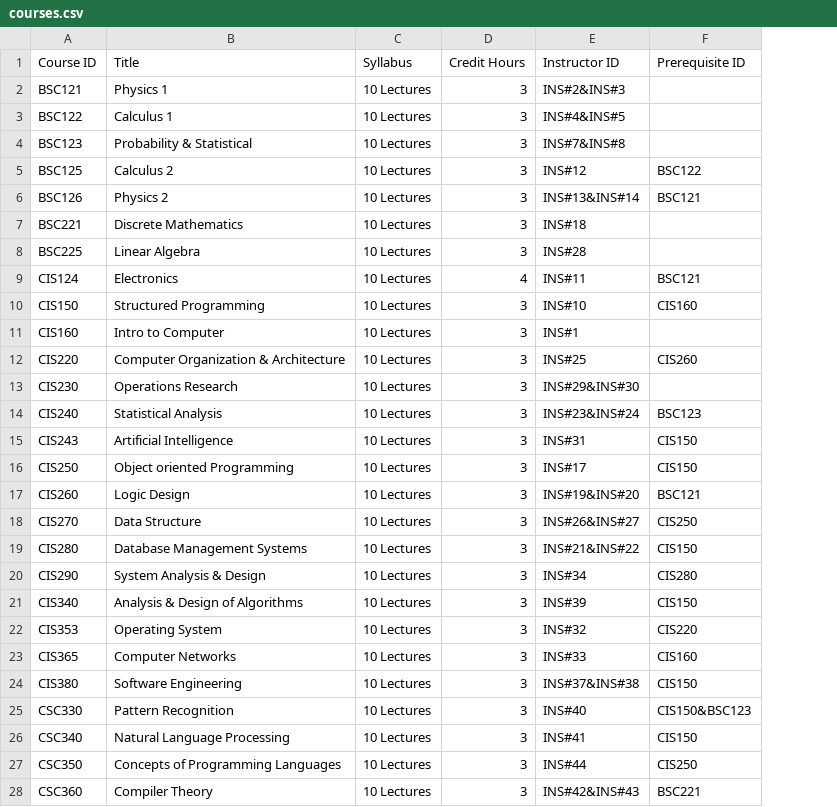
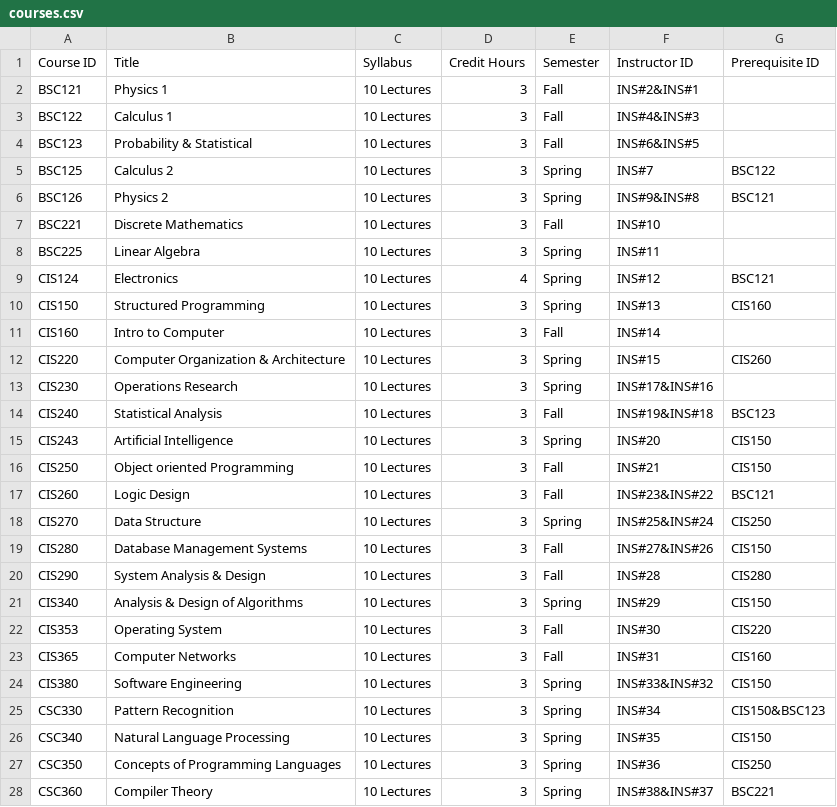
Before and after one commit to Youssef-Hamada10/Course-Registration-System, a CSV file: Course-Registration-System/courses.csv, drawn as a sheet; only a part is shown; addresses are those after the commit; the diff covers the shown part only; the diff names each change by its address in the sheet, - before the commit and + after, or states it on an @@ line.

```diff
--- a/Course-Registration-System/courses.csv
+++ b/Course-Registration-System/courses.csv
+column E (Semester), rows 2-28: Fall | Fall | Fall | Spring | Spring | Fall | Spring | Spring | Spring | Fall | Spring | Spring | Fall | Spring | Fall | Fall | Spring | Fall | Fall | Spring | Fall | Fall | Spring | Spring | Spring | Spring | Spring
-F2 (Instructor ID): INS#2&INS#3
+F2 (Instructor ID): INS#2&INS#1
-F3 (Instructor ID): INS#4&INS#5
+F3 (Instructor ID): INS#4&INS#3
-F4 (Instructor ID): INS#7&INS#8
+F4 (Instructor ID): INS#6&INS#5
-F5 (Instructor ID): INS#12
+F5 (Instructor ID): INS#7
-F6 (Instructor ID): INS#13&INS#14
+F6 (Instructor ID): INS#9&INS#8
-F7 (Instructor ID): INS#18
+F7 (Instructor ID): INS#10
-F8 (Instructor ID): INS#28
+F8 (Instructor ID): INS#11
-F9 (Instructor ID): INS#11
+F9 (Instructor ID): INS#12
-F10 (Instructor ID): INS#10
+F10 (Instructor ID): INS#13
-F11 (Instructor ID): INS#1
+F11 (Instructor ID): INS#14
-F12 (Instructor ID): INS#25
+F12 (Instructor ID): INS#15
-F13 (Instructor ID): INS#29&INS#30
+F13 (Instructor ID): INS#17&INS#16
-F14 (Instructor ID): INS#23&INS#24
+F14 (Instructor ID): INS#19&INS#18
-F15 (Instructor ID): INS#31
+F15 (Instructor ID): INS#20
-F16 (Instructor ID): INS#17
+F16 (Instructor ID): INS#21
-F17 (Instructor ID): INS#19&INS#20
+F17 (Instructor ID): INS#23&INS#22
-F18 (Instructor ID): INS#26&INS#27
+F18 (Instructor ID): INS#25&INS#24
-F19 (Instructor ID): INS#21&INS#22
+F19 (Instructor ID): INS#27&INS#26
-F20 (Instructor ID): INS#34
+F20 (Instructor ID): INS#28
-F21 (Instructor ID): INS#39
+F21 (Instructor ID): INS#29
-F22 (Instructor ID): INS#32
+F22 (Instructor ID): INS#30
-F23 (Instructor ID): INS#33
+F23 (Instructor ID): INS#31
-F24 (Instructor ID): INS#37&INS#38
+F24 (Instructor ID): INS#33&INS#32
-F25 (Instructor ID): INS#40
+F25 (Instructor ID): INS#34
-F26 (Instructor ID): INS#41
+F26 (Instructor ID): INS#35
-F27 (Instructor ID): INS#44
+F27 (Instructor ID): INS#36
-F28 (Instructor ID): INS#42&INS#43
+F28 (Instructor ID): INS#38&INS#37
```
Also changed, not shown: 6 edited cells elsewhere in this file, Course-Registration-System/instructors.csv, Course-Registration-System/students.csv, 10 other files.
